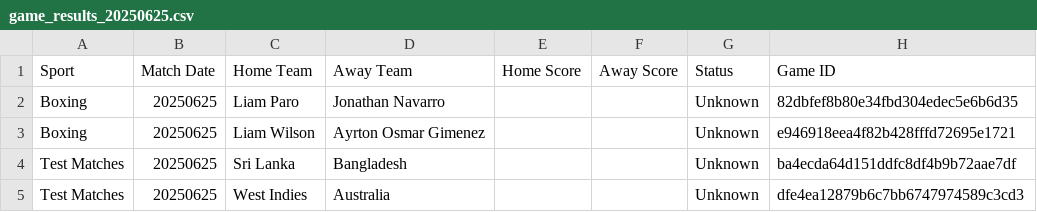
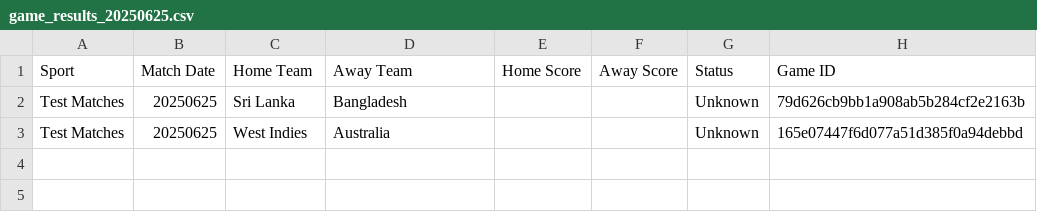
Before and after one commit to nosherzapoo/sportsbooks_analyzer_v1, a CSV file: data/game_results_20250625.csv, drawn as a sheet.

```diff
--- a/data/game_results_20250625.csv
+++ b/data/game_results_20250625.csv
@@ -1,5 +1,3 @@
 Sport,Match Date,Home Team,Away Team,Home Score,Away Score,Status,Game ID
-Boxing,20250625,Liam Paro,Jonathan Navarro,,,Unknown,82dbfef8b80e34fbd304edec5e6b6d35
-Boxing,20250625,Liam Wilson,Ayrton Osmar Gimenez,,,Unknown,e946918eea4f82b428fffd72695e1721
-Test Matches,20250625,Sri Lanka,Bangladesh,,,Unknown,ba4ecda64d151ddfc8df4b9b72aae7df
-Test Matches,20250625,West Indies,Australia,,,Unknown,dfe4ea12879b6c7bb6747974589c3cd3
+Test Matches,20250625,Sri Lanka,Bangladesh,,,Unknown,79d626cb9bb1a908ab5b284cf2e2163b
+Test Matches,20250625,West Indies,Australia,,,Unknown,165e07447f6d077a51d385f0a94debbd
```
Also changed, not shown: data/sportsbook_performance_20250625.csv.
